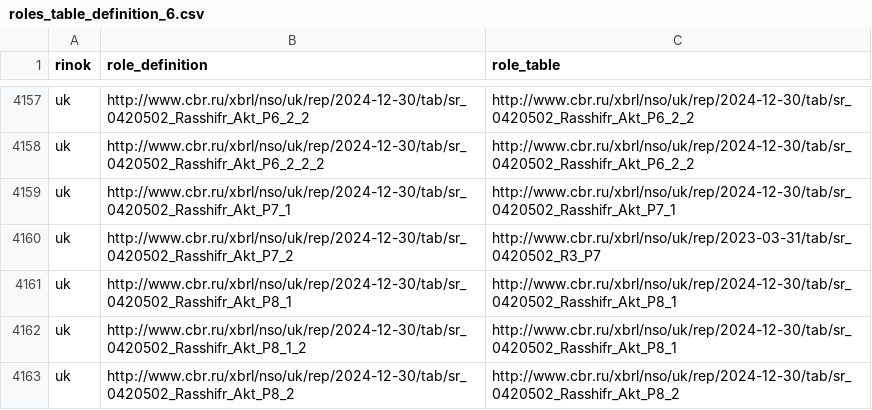
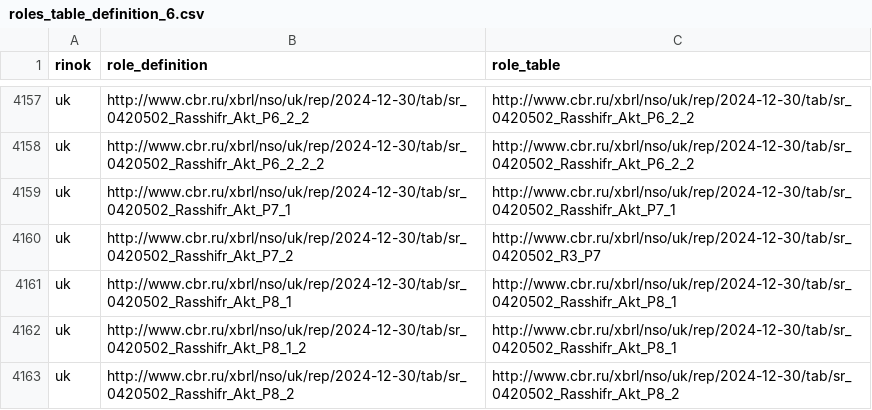
Before and after one commit to TakunNineone/taxonomy_to_db, a CSV file: roles_table_definition_6.csv, drawn as a sheet; only a part is shown, gaps mark what is left out.

```diff
--- a/roles_table_definition_6.csv
+++ b/roles_table_definition_6.csv
@@ -4159,3 +4159,3 @@
 "uk";"http://www.cbr.ru/xbrl/nso/uk/rep/2024-12-30/tab/sr_0420502_Rasshifr_Akt_P7_1";"http://www.cbr.ru/xbrl/nso/uk/rep/2024-12-30/tab/sr_0420502_Rasshifr_Akt_P7_1"
-"uk";"http://www.cbr.ru/xbrl/nso/uk/rep/2024-12-30/tab/sr_0420502_Rasshifr_Akt_P7_2";"http://www.cbr.ru/xbrl/nso/uk/rep/2023-03-31/tab/sr_0420502_R3_P7"
+"uk";"http://www.cbr.ru/xbrl/nso/uk/rep/2024-12-30/tab/sr_0420502_Rasshifr_Akt_P7_2";"http://www.cbr.ru/xbrl/nso/uk/rep/2024-12-30/tab/sr_0420502_R3_P7"
 "uk";"http://www.cbr.ru/xbrl/nso/uk/rep/2024-12-30/tab/sr_0420502_Rasshifr_Akt_P8_1";"http://www.cbr.ru/xbrl/nso/uk/rep/2024-12-30/tab/sr_0420502_Rasshifr_Akt_P8_1"
```
Also changed, not shown: 12 other files.
